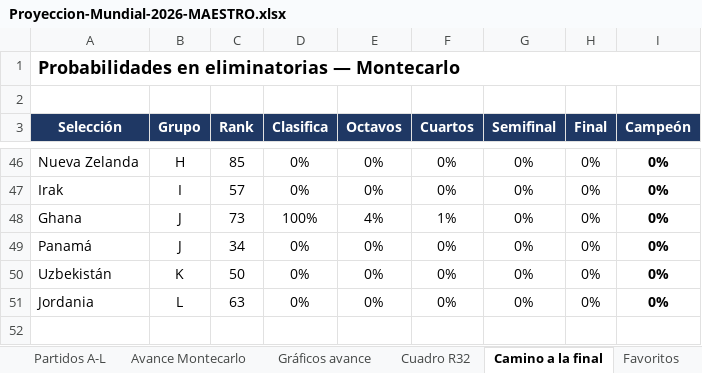
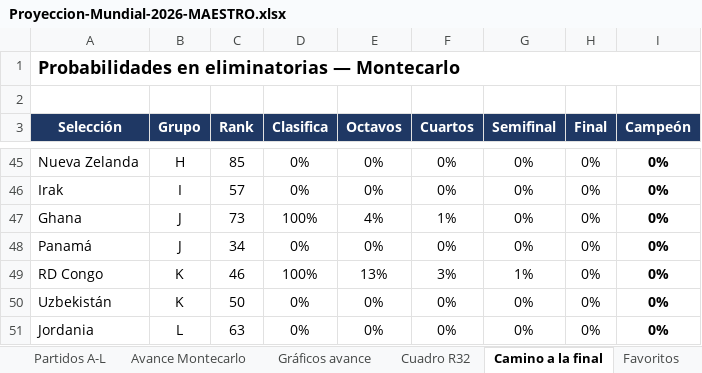
Before and after one commit to vixbee/mundial-2026, an Excel workbook: Proyeccion-Mundial-2026-MAESTRO.xlsx, sheet Camino a la final, drawn as a sheet; only a part is shown, gaps mark what is left out; values as stored, in another font and other column widths than the file's, no borders; the diff covers the shown part only; the diff names each change by its address in the sheet, - before the commit and + after, or states it on an @@ line.

```diff
--- a/Proyeccion-Mundial-2026-MAESTRO.xlsx (sheet Camino a la final)
+++ b/Proyeccion-Mundial-2026-MAESTRO.xlsx (sheet Camino a la final)
+row 49: RD Congo | K | 46 | 100% | 13% | 3% | 1% | 0% | 0%
```
Also changed, not shown: 10 added rows, 11 removed rows, 51 edited cells and cell formats elsewhere in this sheet, sheet Favoritos, sheet Cuadro octavos-final, 2 other files.
